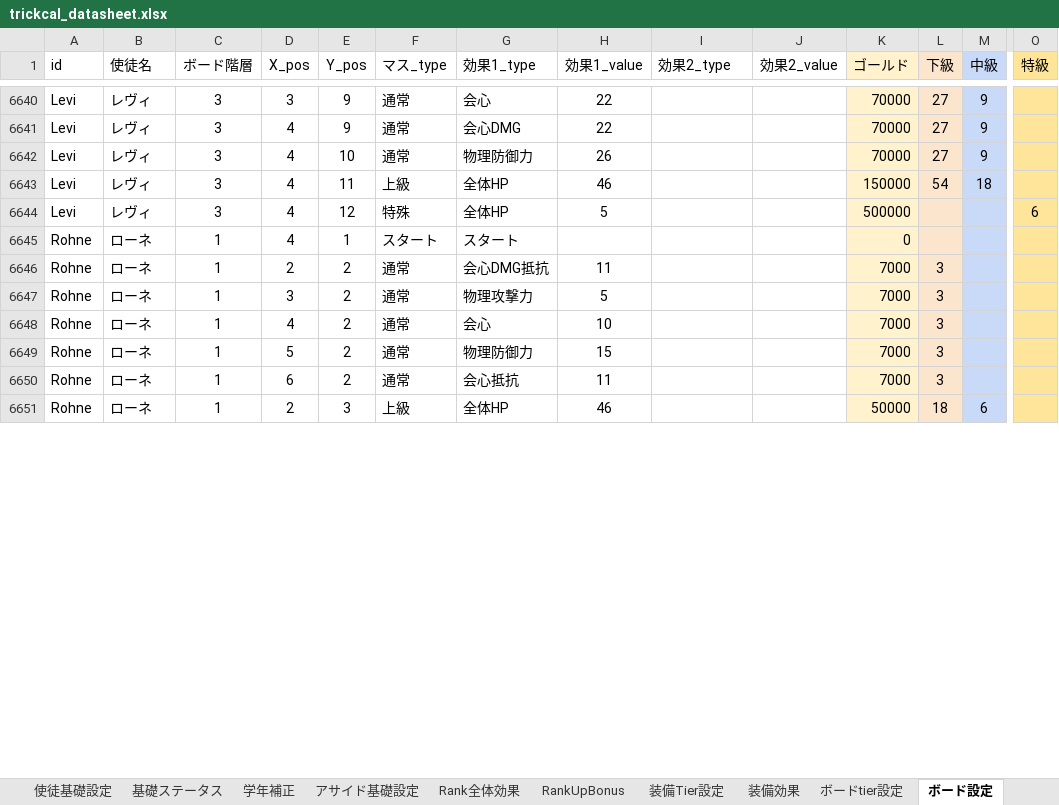
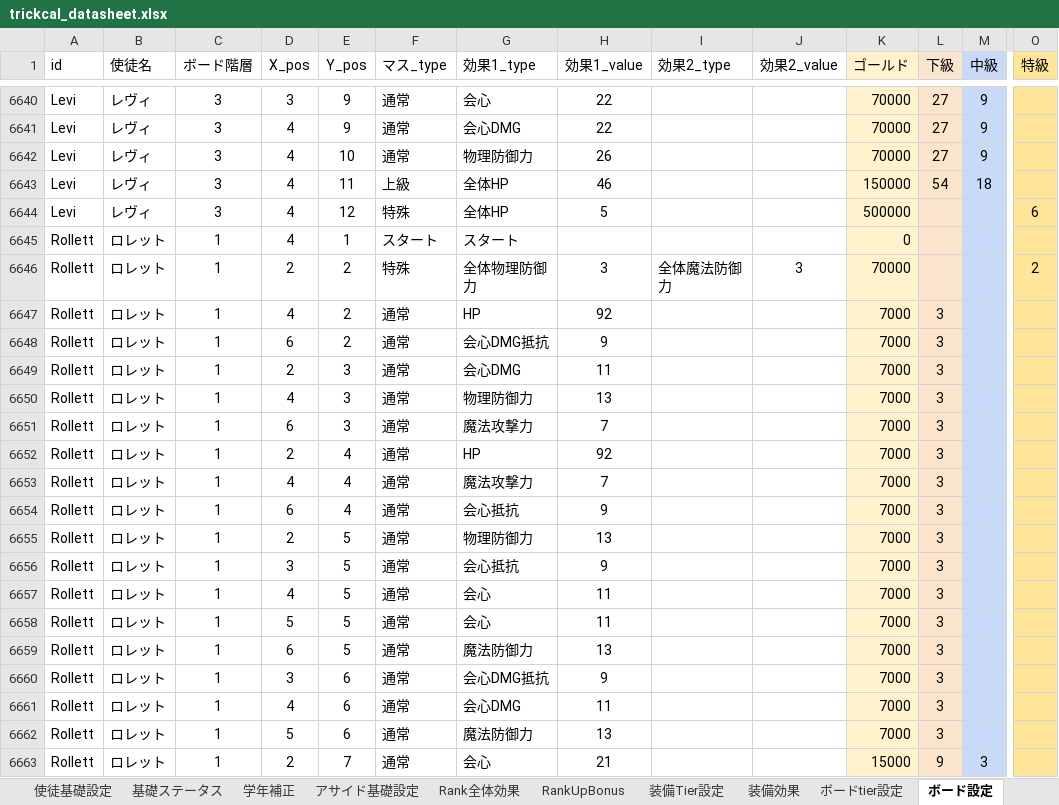
Before and after one commit to innocentroad/trickcal-manager, an Excel workbook: tools/trickcal_datasheet.xlsx, sheet ボード設定, drawn as a sheet; only a part is shown, gaps mark what is left out; the shorter side is filled out with more unchanged rows; values as stored, in another font and other column widths than the file's, no borders; charts and pictures and conditional formats not drawn; rows hold the shown columns only; the diff covers the shown part only; the diff names each change by its address in the sheet, - before the commit and + after, or states it on an @@ line.

Commit message:
Add Rollett data and update generated assets

```diff
--- a/tools/trickcal_datasheet.xlsx (sheet ボード設定)
+++ b/tools/trickcal_datasheet.xlsx (sheet ボード設定)
+row 6645: Rollett | ロレット | 1 | 4 | 1 | スタート | スタート |  |  |  | 0
+row 6646: Rollett | ロレット | 1 | 2 | 2 | 特殊 | 全体物理防御力 | 3 | 全体魔法防御力 | 3 | 70000 |  |  | 2
+row 6647: Rollett | ロレット | 1 | 4 | 2 | 通常 | HP | 92 |  |  | 7000 | 3
+row 6648: Rollett | ロレット | 1 | 6 | 2 | 通常 | 会心DMG抵抗 | 9 |  |  | 7000 | 3
+row 6649: Rollett | ロレット | 1 | 2 | 3 | 通常 | 会心DMG | 11 |  |  | 7000 | 3
+row 6650: Rollett | ロレット | 1 | 4 | 3 | 通常 | 物理防御力 | 13 |  |  | 7000 | 3
+row 6651: Rollett | ロレット | 1 | 6 | 3 | 通常 | 魔法攻撃力 | 7 |  |  | 7000 | 3
+row 6652: Rollett | ロレット | 1 | 2 | 4 | 通常 | HP | 92 |  |  | 7000 | 3
+row 6653: Rollett | ロレット | 1 | 4 | 4 | 通常 | 魔法攻撃力 | 7 |  |  | 7000 | 3
+row 6654: Rollett | ロレット | 1 | 6 | 4 | 通常 | 会心抵抗 | 9 |  |  | 7000 | 3
+row 6655: Rollett | ロレット | 1 | 2 | 5 | 通常 | 物理防御力 | 13 |  |  | 7000 | 3
+row 6656: Rollett | ロレット | 1 | 3 | 5 | 通常 | 会心抵抗 | 9 |  |  | 7000 | 3
+row 6657: Rollett | ロレット | 1 | 4 | 5 | 通常 | 会心 | 11 |  |  | 7000 | 3
+row 6658: Rollett | ロレット | 1 | 5 | 5 | 通常 | 会心 | 11 |  |  | 7000 | 3
+row 6659: Rollett | ロレット | 1 | 6 | 5 | 通常 | 魔法防御力 | 13 |  |  | 7000 | 3
+row 6660: Rollett | ロレット | 1 | 3 | 6 | 通常 | 会心DMG抵抗 | 9 |  |  | 7000 | 3
+row 6661: Rollett | ロレット | 1 | 4 | 6 | 通常 | 会心DMG | 11 |  |  | 7000 | 3
+row 6662: Rollett | ロレット | 1 | 5 | 6 | 通常 | 魔法防御力 | 13 |  |  | 7000 | 3
+row 6663: Rollett | ロレット | 1 | 2 | 7 | 通常 | 会心 | 21 |  |  | 15000 | 9 | 3
```
Also changed, not shown: 72 added rows elsewhere in this sheet, sheet スキル, sheet アサイド 特殊効果, sheet 装備Tier設定, sheet 愛用カード, sheet アサイド ステ効果, sheet アサイド基礎設定, 5 more sheets, hidden cells, 18 other files.
